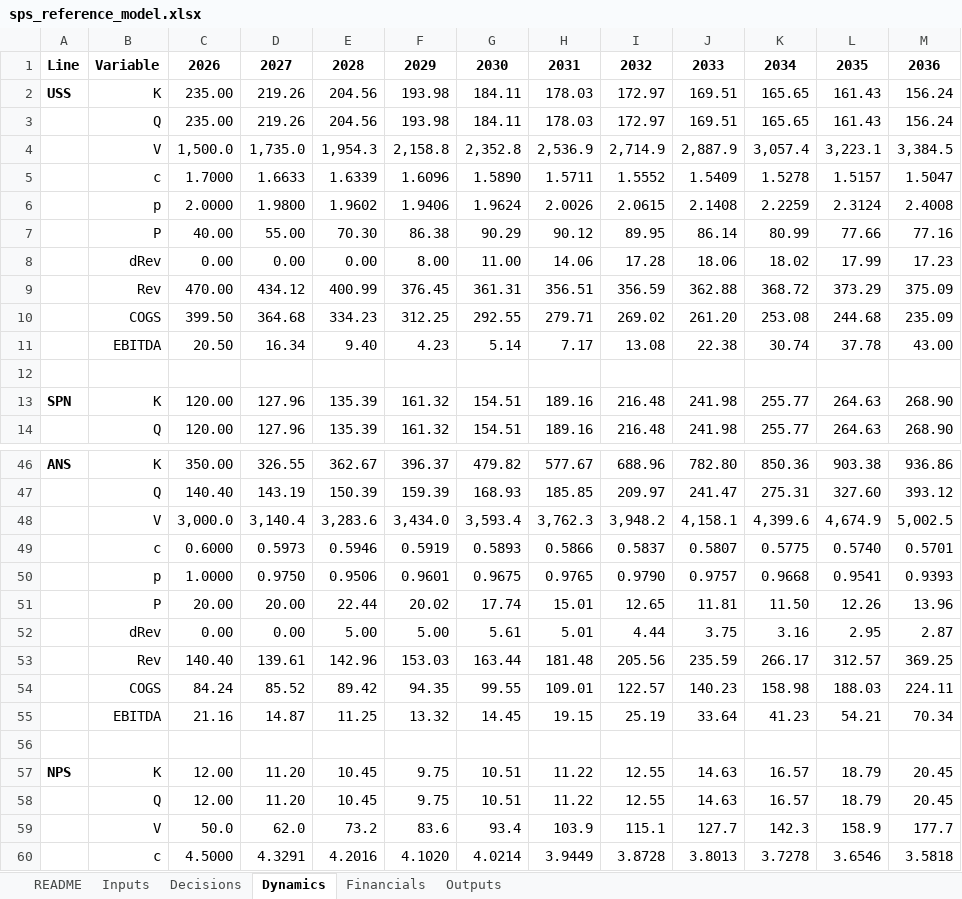
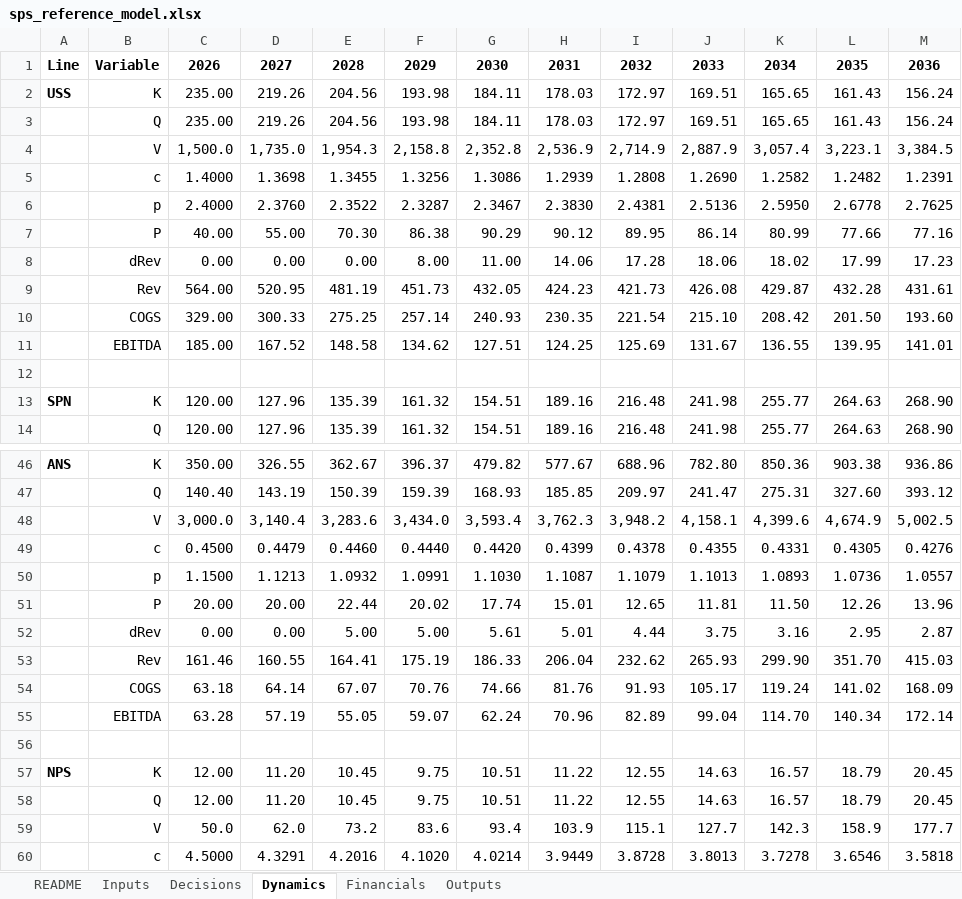
Before and after one commit to mirrome/sps-growth-model, an Excel workbook: reference/sps_reference_model.xlsx, sheet Dynamics, drawn as a sheet; only a part is shown, gaps mark what is left out; values as stored, in another font and other column widths than the file's, no borders; removed rows and columns are numbered as before the commit, all else as after; the diff covers the shown part only; the diff names each change by its address in the sheet, - before the commit and + after, or states it on an @@ line.

```diff
--- a/reference/sps_reference_model.xlsx (sheet Dynamics)
+++ b/reference/sps_reference_model.xlsx (sheet Dynamics)
-row 5:  | c | 1.7000 | 1.6633 | 1.6339 | 1.6096 | 1.5890 | 1.5711 | 1.5552 | 1.5409 | 1.5278 | 1.5157 | 1.5047
-row 6:  | p | 2.0000 | 1.9800 | 1.9602 | 1.9406 | 1.9624 | 2.0026 | 2.0615 | 2.1408 | 2.2259 | 2.3124 | 2.4008
+row 5:  | c | 1.4000 | 1.3698 | 1.3455 | 1.3256 | 1.3086 | 1.2939 | 1.2808 | 1.2690 | 1.2582 | 1.2482 | 1.2391
+row 6:  | p | 2.4000 | 2.3760 | 2.3522 | 2.3287 | 2.3467 | 2.3830 | 2.4381 | 2.5136 | 2.5950 | 2.6778 | 2.7625
-row 9:  | Rev | 470.00 | 434.12 | 400.99 | 376.45 | 361.31 | 356.51 | 356.59 | 362.88 | 368.72 | 373.29 | 375.09
-row 10:  | COGS | 399.50 | 364.68 | 334.23 | 312.25 | 292.55 | 279.71 | 269.02 | 261.20 | 253.08 | 244.68 | 235.09
-row 11:  | EBITDA | 20.50 | 16.34 | 9.40 | 4.23 | 5.14 | 7.17 | 13.08 | 22.38 | 30.74 | 37.78 | 43.00
+row 9:  | Rev | 564.00 | 520.95 | 481.19 | 451.73 | 432.05 | 424.23 | 421.73 | 426.08 | 429.87 | 432.28 | 431.61
+row 10:  | COGS | 329.00 | 300.33 | 275.25 | 257.14 | 240.93 | 230.35 | 221.54 | 215.10 | 208.42 | 201.50 | 193.60
+row 11:  | EBITDA | 185.00 | 167.52 | 148.58 | 134.62 | 127.51 | 124.25 | 125.69 | 131.67 | 136.55 | 139.95 | 141.01
-row 49:  | c | 0.6000 | 0.5973 | 0.5946 | 0.5919 | 0.5893 | 0.5866 | 0.5837 | 0.5807 | 0.5775 | 0.5740 | 0.5701
-row 50:  | p | 1.0000 | 0.9750 | 0.9506 | 0.9601 | 0.9675 | 0.9765 | 0.9790 | 0.9757 | 0.9668 | 0.9541 | 0.9393
+row 49:  | c | 0.4500 | 0.4479 | 0.4460 | 0.4440 | 0.4420 | 0.4399 | 0.4378 | 0.4355 | 0.4331 | 0.4305 | 0.4276
+row 50:  | p | 1.1500 | 1.1213 | 1.0932 | 1.0991 | 1.1030 | 1.1087 | 1.1079 | 1.1013 | 1.0893 | 1.0736 | 1.0557
-row 53:  | Rev | 140.40 | 139.61 | 142.96 | 153.03 | 163.44 | 181.48 | 205.56 | 235.59 | 266.17 | 312.57 | 369.25
-row 54:  | COGS | 84.24 | 85.52 | 89.42 | 94.35 | 99.55 | 109.01 | 122.57 | 140.23 | 158.98 | 188.03 | 224.11
-row 55:  | EBITDA | 21.16 | 14.87 | 11.25 | 13.32 | 14.45 | 19.15 | 25.19 | 33.64 | 41.23 | 54.21 | 70.34
+row 53:  | Rev | 161.46 | 160.55 | 164.41 | 175.19 | 186.33 | 206.04 | 232.62 | 265.93 | 299.90 | 351.70 | 415.03
+row 54:  | COGS | 63.18 | 64.14 | 67.07 | 70.76 | 74.66 | 81.76 | 91.93 | 105.17 | 119.24 | 141.02 | 168.09
+row 55:  | EBITDA | 63.28 | 57.19 | 55.05 | 59.07 | 62.24 | 70.96 | 82.89 | 99.04 | 114.70 | 140.34 | 172.14
```
Also changed, not shown: 3 added rows and 3 removed rows elsewhere in this sheet, sheet Outputs, sheet Financials, sheet Inputs, 7 other files.
